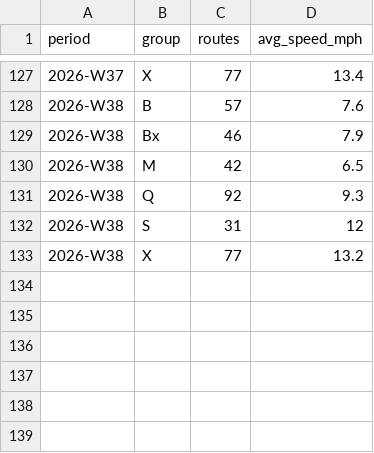
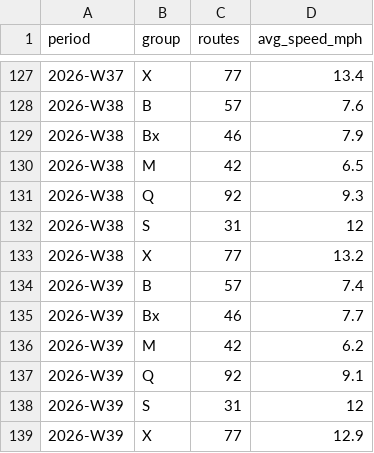
Before and after one commit to joshgreenman1973/experiments, a CSV file: nyc-bus-tracker/data/downloads/weekly-borough.csv, drawn as a sheet; only a part is shown, gaps mark what is left out.

```diff
--- a/nyc-bus-tracker/data/downloads/weekly-borough.csv
+++ b/nyc-bus-tracker/data/downloads/weekly-borough.csv
@@ -133 +133,7 @@ period,group,routes,avg_speed_mph
 2026-W38,X,77,13.2
+2026-W39,B,57,7.4
+2026-W39,Bx,46,7.7
+2026-W39,M,42,6.2
+2026-W39,Q,92,9.1
+2026-W39,S,31,12
+2026-W39,X,77,12.9
```
Also changed, not shown: nyc-bus-tracker/data/downloads/weekly-routes.csv, nyc-bus-tracker/data/downloads/weekly-system.csv, 6 other files.
